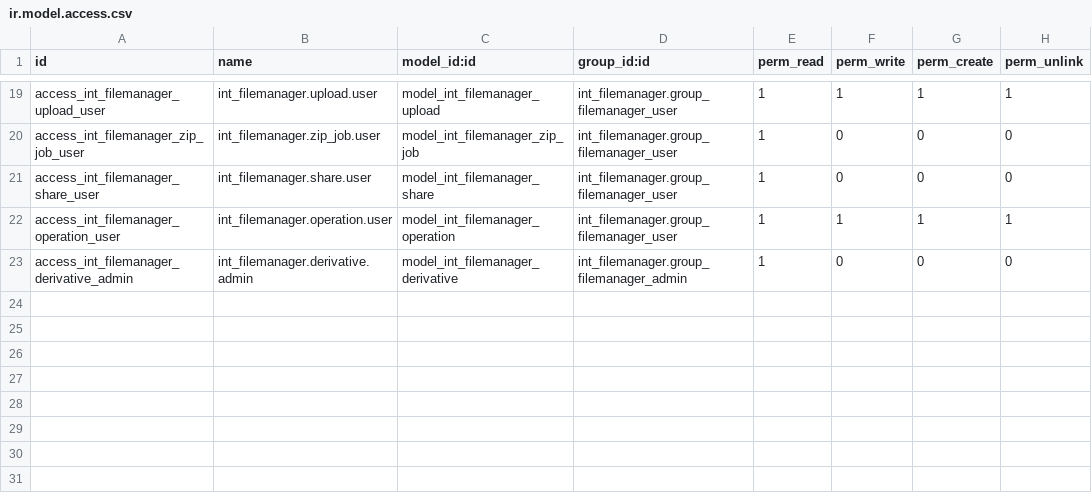
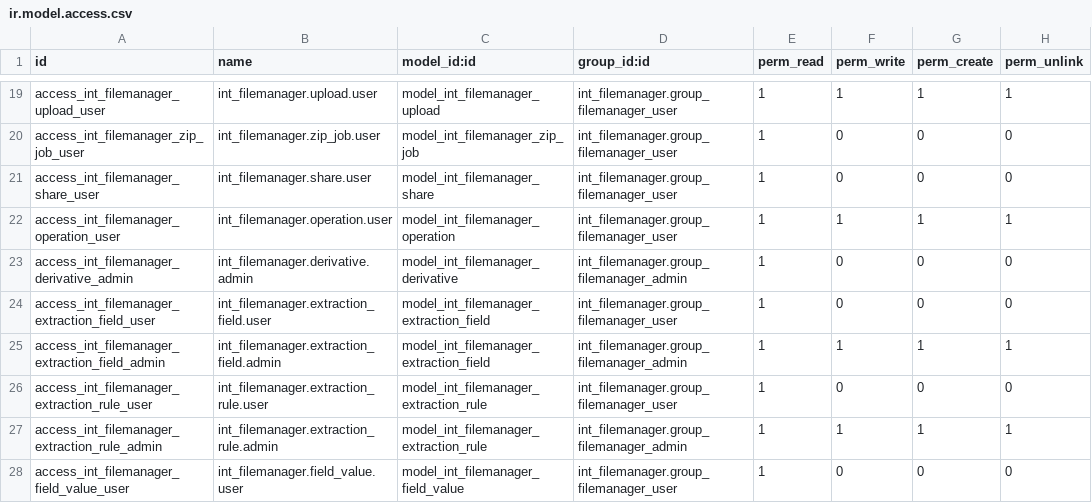
Before and after one commit to toewswaldemar-png/int-odoo-addons, a CSV file: int_filemanager/security/ir.model.access.csv, drawn as a sheet; only a part is shown, gaps mark what is left out.

```diff
--- a/int_filemanager/security/ir.model.access.csv
+++ b/int_filemanager/security/ir.model.access.csv
@@ -23 +23,6 @@ access_int_filemanager_operation_user,int_filemanager.operation.user,model_int_f
 access_int_filemanager_derivative_admin,int_filemanager.derivative.admin,model_int_filemanager_derivative,int_filemanager.group_filemanager_admin,1,0,0,0
+access_int_filemanager_extraction_field_user,int_filemanager.extraction_field.user,model_int_filemanager_extraction_field,int_filemanager.group_filemanager_user,1,0,0,0
+access_int_filemanager_extraction_field_admin,int_filemanager.extraction_field.admin,model_int_filemanager_extraction_field,int_filemanager.group_filemanager_admin,1,1,1,1
+access_int_filemanager_extraction_rule_user,int_filemanager.extraction_rule.user,model_int_filemanager_extraction_rule,int_filemanager.group_filemanager_user,1,0,0,0
+access_int_filemanager_extraction_rule_admin,int_filemanager.extraction_rule.admin,model_int_filemanager_extraction_rule,int_filemanager.group_filemanager_admin,1,1,1,1
+access_int_filemanager_field_value_user,int_filemanager.field_value.user,model_int_filemanager_field_value,int_filemanager.group_filemanager_user,1,0,0,0
```
Also changed, not shown: 13 other files.
